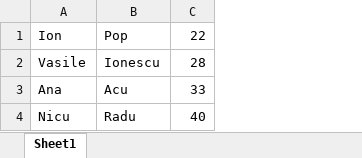
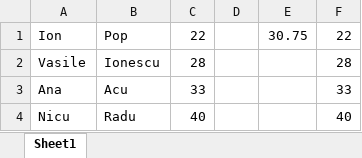
Before and after one commit to Nicu-Stroia/PersonalProjects, an Excel workbook: Laboratoare paradigme/Laborator8/src/TestExcel.xlsx, sheet Sheet1, drawn as a sheet; values as stored, in another font and other column widths than the file's, no borders; charts and pictures not drawn; the diff names each change by its address in the sheet, - before the commit and + after, or states it on an @@ line.

```diff
--- a/Laboratoare paradigme/Laborator8/src/TestExcel.xlsx (sheet Sheet1)
+++ b/Laboratoare paradigme/Laborator8/src/TestExcel.xlsx (sheet Sheet1)
+column D, empty
+column E, row 1: 30.75
+column F, rows 1-4: 22 | 28 | 33 | 40
```
Also changed, not shown: charts or pictures, Laboratoare paradigme/Laborator8/src/Output.xlsx, 1 other file.
